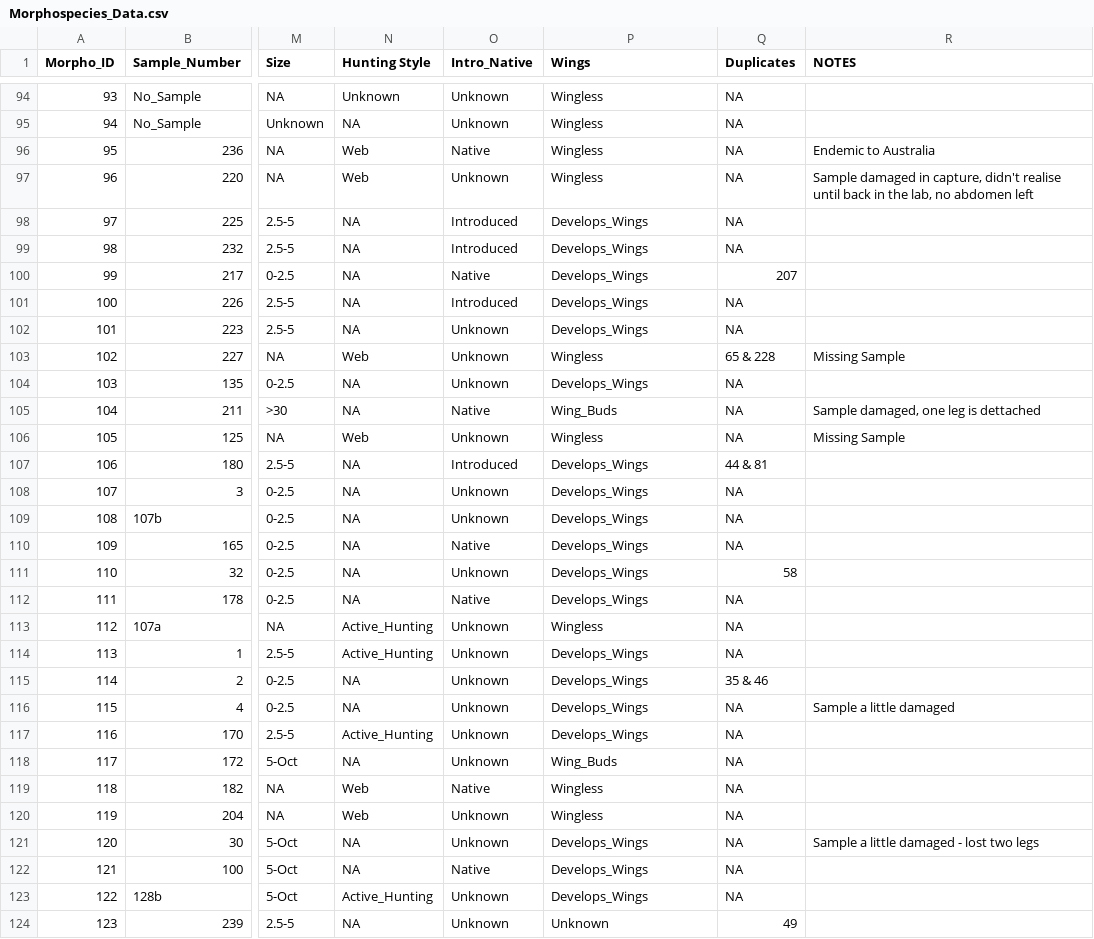
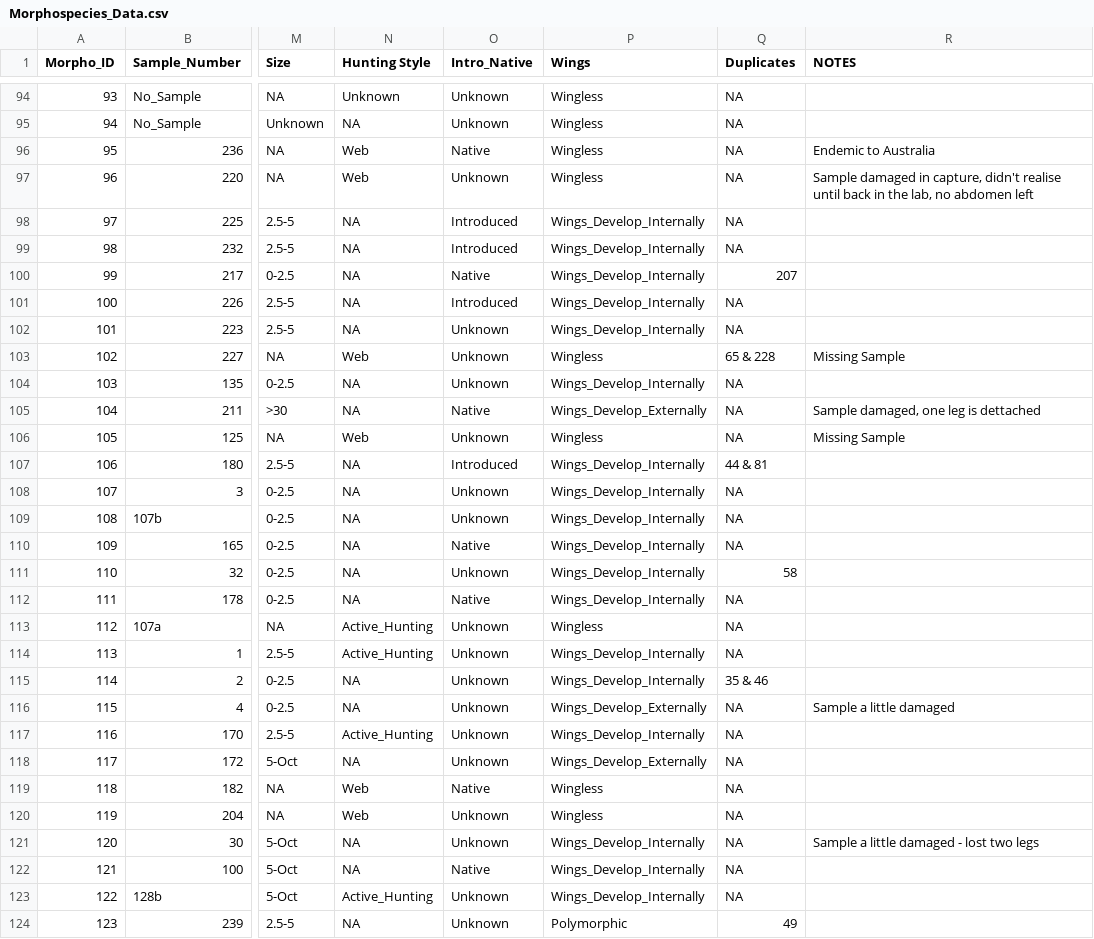
Before and after one commit to RRBird/Invert_Diversity_Potato, a CSV file: 01. Data/Morphospecies_Data.csv, drawn as a sheet; only a part is shown, gaps mark what is left out; the diff covers the shown part only; the diff names each change by its address in the sheet, - before the commit and + after, or states it on an @@ line.

```diff
--- a/01. Data/Morphospecies_Data.csv
+++ b/01. Data/Morphospecies_Data.csv
-P98:P102 (Wings): Develops_Wings
+P98:P102 (Wings): Wings_Develop_Internally
-P104 (Wings): Develops_Wings
+P104 (Wings): Wings_Develop_Internally
-P105 (Wings): Wing_Buds
+P105 (Wings): Wings_Develop_Externally
-P107:P112 (Wings): Develops_Wings
+P107:P112 (Wings): Wings_Develop_Internally
-P114:P115 (Wings): Develops_Wings
+P114:P115 (Wings): Wings_Develop_Internally
-P116 (Wings): Develops_Wings
+P116 (Wings): Wings_Develop_Externally
-P117 (Wings): Develops_Wings
+P117 (Wings): Wings_Develop_Internally
-P118 (Wings): Wing_Buds
+P118 (Wings): Wings_Develop_Externally
-P121:P123 (Wings): Develops_Wings
+P121:P123 (Wings): Wings_Develop_Internally
-P124 (Wings): Unknown
+P124 (Wings): Polymorphic
```
Also changed, not shown: 107 edited cells elsewhere in this file, 2 other files.
